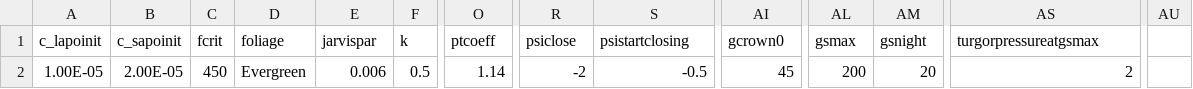
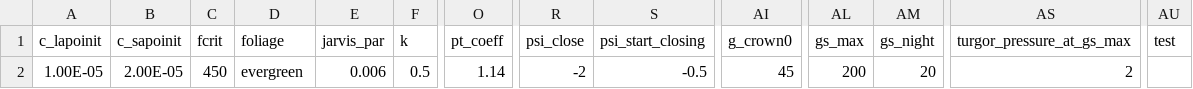
Before and after one commit to ecamo19/sureau_ecos_py, a CSV file: nbs/sample_data/vegetation_example_wide.csv, drawn as a sheet; only a part is shown, gaps mark what is left out; the diff names each change by its address in the sheet, - before the commit and + after, or states it on an @@ line.

```diff
--- a/nbs/sample_data/vegetation_example_wide.csv
+++ b/nbs/sample_data/vegetation_example_wide.csv
-E1: jarvispar
+E1: jarvis_par
-O1: ptcoeff
+O1: pt_coeff
-R1: psiclose
+R1: psi_close
-S1: psistartclosing
+S1: psi_start_closing
-AI1: gcrown0
+AI1: g_crown0
-AL1: gsmax
+AL1: gs_max
-AM1: gsnight
+AM1: gs_night
-AS1: turgorpressureatgsmax
+AS1: turgor_pressure_at_gs_max
-AU1: (empty)
+AU1: test
-D2 (foliage): Evergreen
+D2 (foliage): evergreen
```
Also changed, not shown: nbs/sample_data/vegetation_example_deciduous_beech_wide.csv, nbs/sample_data/vegetation_example_evergreenOak_pheno_forced_wide.csv.
